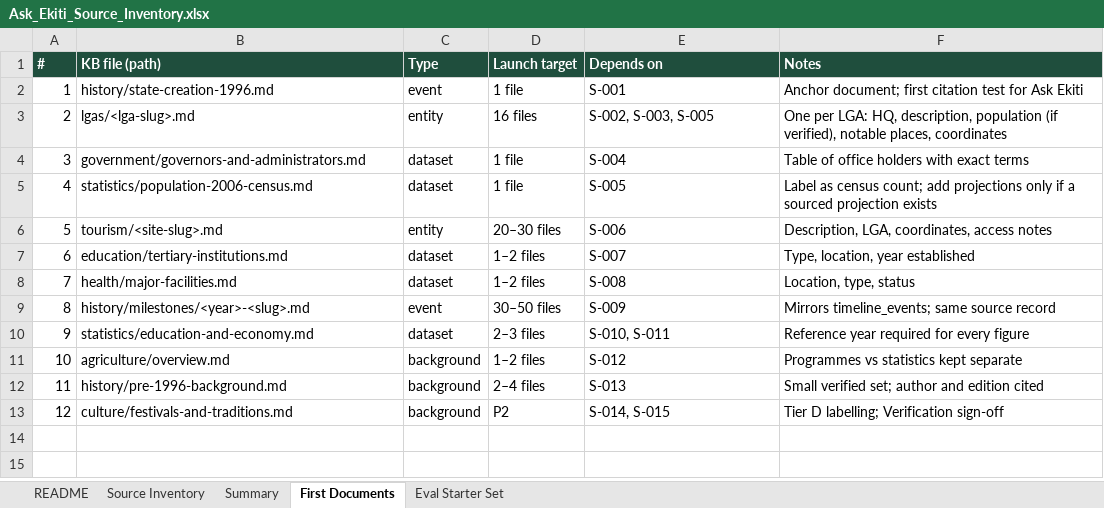
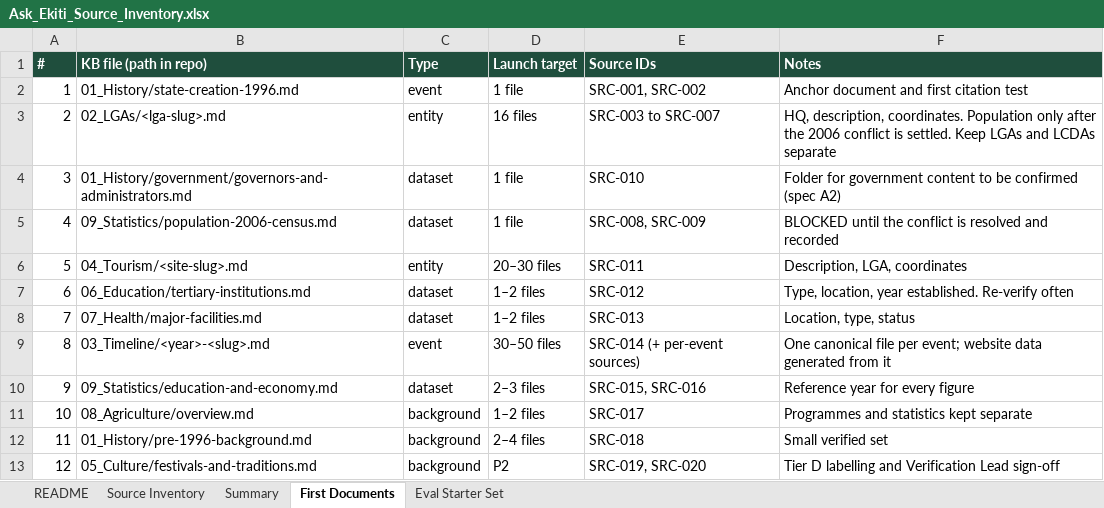
Before and after one commit to smartexploit/Ekiti30Digital, an Excel workbook: 14_Source_Documents/Ask_Ekiti_Source_Inventory.xlsx, sheet First Documents, drawn as a sheet; values as stored, in another font and other column widths than the file's, no borders; the diff names each change by its address in the sheet, - before the commit and + after, or states it on an @@ line.

Commit message:
Revise KB spec and source inventory per review (v0.2)

```diff
--- a/14_Source_Documents/Ask_Ekiti_Source_Inventory.xlsx (sheet First Documents)
+++ b/14_Source_Documents/Ask_Ekiti_Source_Inventory.xlsx (sheet First Documents)
-B1: KB file (path)
+B1: KB file (path in repo)
-E1: Depends on
+E1: Source IDs
-B2 (KB file (path in repo)): history/state-creation-1996.md
+B2 (KB file (path in repo)): 01_History/state-creation-1996.md
-E2 (Source IDs): S-001
+E2 (Source IDs): SRC-001, SRC-002
-F2 (Notes): Anchor document; first citation test for Ask Ekiti
+F2 (Notes): Anchor document and first citation test
-B3 (KB file (path in repo)): lgas/<lga-slug>.md
+B3 (KB file (path in repo)): 02_LGAs/<lga-slug>.md
-E3 (Source IDs): S-002, S-003, S-005
+E3 (Source IDs): SRC-003 to SRC-007
-F3 (Notes): One per LGA: HQ, description, population (if verified), notable places, coordinates
+F3 (Notes): HQ, description, coordinates. Population only after the 2006 conflict is settled. Keep LGAs and LCDAs separate
-B4 (KB file (path in repo)): government/governors-and-administrators.md
+B4 (KB file (path in repo)): 01_History/government/governors-and-administrators.md
-E4 (Source IDs): S-004
+E4 (Source IDs): SRC-010
-F4 (Notes): Table of office holders with exact terms
+F4 (Notes): Folder for government content to be confirmed (spec A2)
-B5 (KB file (path in repo)): statistics/population-2006-census.md
+B5 (KB file (path in repo)): 09_Statistics/population-2006-census.md
-E5 (Source IDs): S-005
+E5 (Source IDs): SRC-008, SRC-009
-F5 (Notes): Label as census count; add projections only if a sourced projection exists
+F5 (Notes): BLOCKED until the conflict is resolved and recorded
-B6 (KB file (path in repo)): tourism/<site-slug>.md
+B6 (KB file (path in repo)): 04_Tourism/<site-slug>.md
-E6 (Source IDs): S-006
+E6 (Source IDs): SRC-011
-F6 (Notes): Description, LGA, coordinates, access notes
+F6 (Notes): Description, LGA, coordinates
-B7 (KB file (path in repo)): education/tertiary-institutions.md
+B7 (KB file (path in repo)): 06_Education/tertiary-institutions.md
-E7 (Source IDs): S-007
+E7 (Source IDs): SRC-012
-F7 (Notes): Type, location, year established
+F7 (Notes): Type, location, year established. Re-verify often
-B8 (KB file (path in repo)): health/major-facilities.md
+B8 (KB file (path in repo)): 07_Health/major-facilities.md
-E8 (Source IDs): S-008
+E8 (Source IDs): SRC-013
-B9 (KB file (path in repo)): history/milestones/<year>-<slug>.md
+B9 (KB file (path in repo)): 03_Timeline/<year>-<slug>.md
-E9 (Source IDs): S-009
+E9 (Source IDs): SRC-014 (+ per-event sources)
-F9 (Notes): Mirrors timeline_events; same source record
+F9 (Notes): One canonical file per event; website data generated from it
-B10 (KB file (path in repo)): statistics/education-and-economy.md
+B10 (KB file (path in repo)): 09_Statistics/education-and-economy.md
-E10 (Source IDs): S-010, S-011
+E10 (Source IDs): SRC-015, SRC-016
-F10 (Notes): Reference year required for every figure
+F10 (Notes): Reference year for every figure
-B11 (KB file (path in repo)): agriculture/overview.md
+B11 (KB file (path in repo)): 08_Agriculture/overview.md
-E11 (Source IDs): S-012
+E11 (Source IDs): SRC-017
-F11 (Notes): Programmes vs statistics kept separate
+F11 (Notes): Programmes and statistics kept separate
-B12 (KB file (path in repo)): history/pre-1996-background.md
+B12 (KB file (path in repo)): 01_History/pre-1996-background.md
-E12 (Source IDs): S-013
+E12 (Source IDs): SRC-018
-F12 (Notes): Small verified set; author and edition cited
+F12 (Notes): Small verified set
-B13 (KB file (path in repo)): culture/festivals-and-traditions.md
+B13 (KB file (path in repo)): 05_Culture/festivals-and-traditions.md
-E13 (Source IDs): S-014, S-015
+E13 (Source IDs): SRC-019, SRC-020
-F13 (Notes): Tier D labelling; Verification sign-off
+F13 (Notes): Tier D labelling and Verification Lead sign-off
```
Also changed, not shown: sheet Source Inventory, sheet Eval Starter Set, sheet README, sheet Summary, formulas that keep their value, charts or pictures, 1 other file.
